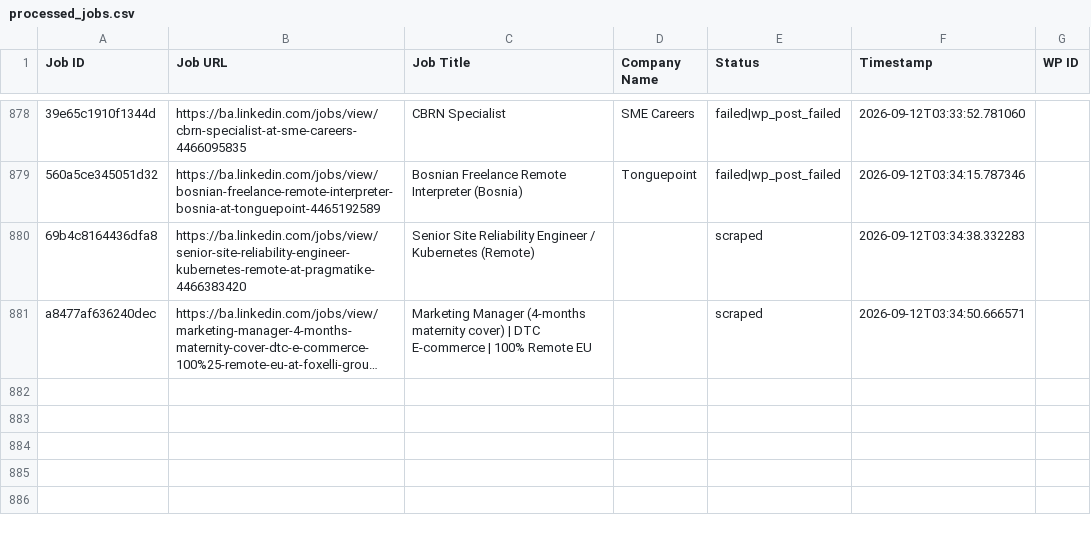
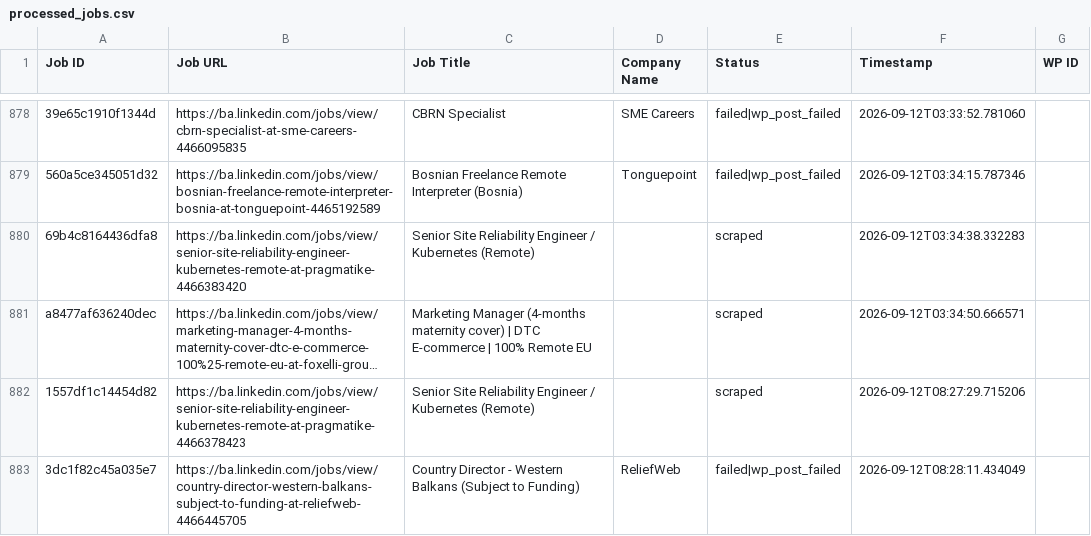
Before and after one commit to mimusdesign/ba, a CSV file: processed_jobs.csv, drawn as a sheet; only a part is shown, gaps mark what is left out; long unchanged cells end in …; the diff names each change by its address in the sheet, - before the commit and + after, or states it on an @@ line.

```diff
--- a/processed_jobs.csv
+++ b/processed_jobs.csv
+row 882: 1557df1c14454d82 | https://ba.linkedin.com/jobs/view/senior-site-reliability-engineer-kubernetes-remote-at-pragmatike-4466378423 | Senior Site Reliability Engineer / Kubernetes (Remote) |  | scraped | 2026-09-12T08:27:29.715206
+row 883: 3dc1f82c45a035e7 | https://ba.linkedin.com/jobs/view/country-director-western-balkans-subject-to-funding-at-reliefweb-4466445705 | Country Director - Western Balkans (Subject to Funding) | ReliefWeb | failed|wp_post_failed | 2026-09-12T08:28:11.434049
```
